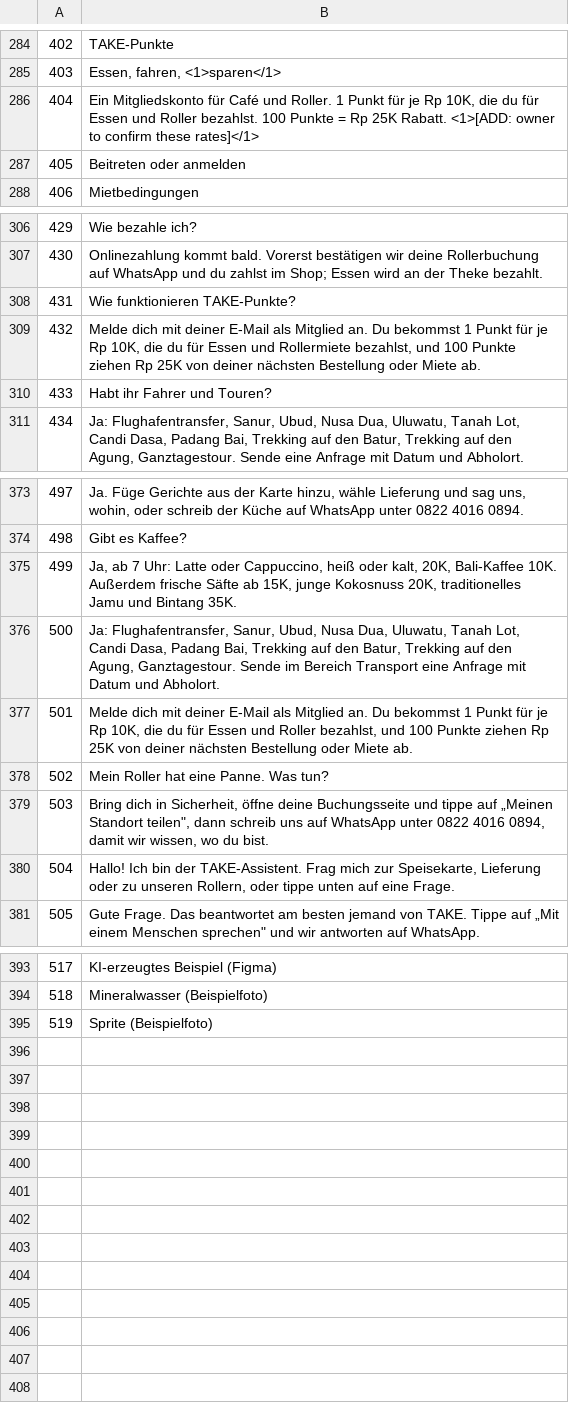
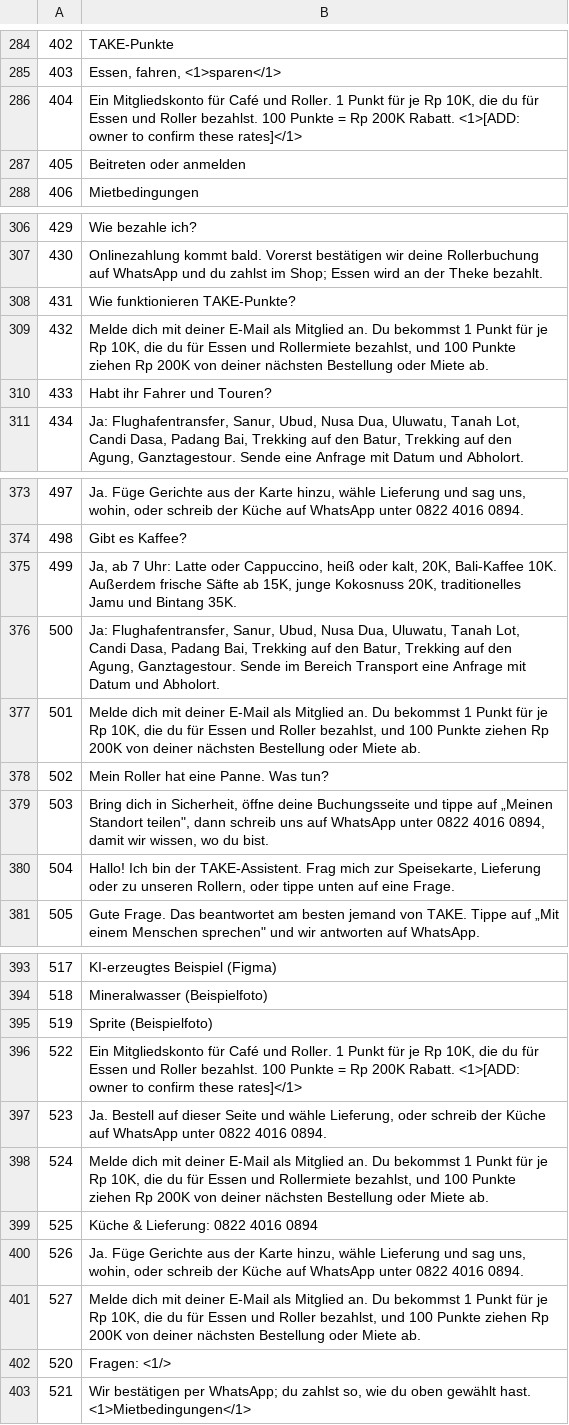
Before and after one commit to carlosmorecrofts-dotcom/TAKE, a TSV file: i18n-tools/tr/de.tsv, drawn as a sheet; only a part is shown, gaps mark what is left out.

```diff
--- a/i18n-tools/tr/de.tsv
+++ b/i18n-tools/tr/de.tsv
@@ -285,3 +285,3 @@
 403	Essen, fahren, <1>sparen</1>
-404	Ein Mitgliedskonto für Café und Roller. 1 Punkt für je Rp 10K, die du für Essen und Roller bezahlst. 100 Punkte = Rp 25K Rabatt. <1>[ADD: owner to confirm these rates]</1>
+404	Ein Mitgliedskonto für Café und Roller. 1 Punkt für je Rp 10K, die du für Essen und Roller bezahlst. 100 Punkte = Rp 200K Rabatt. <1>[ADD: owner to confirm these rates]</1>
 405	Beitreten oder anmelden
@@ -308,3 +308,3 @@
 431	Wie funktionieren TAKE-Punkte?
-432	Melde dich mit deiner E-Mail als Mitglied an. Du bekommst 1 Punkt für je Rp 10K, die du für Essen und Rollermiete bezahlst, und 100 Punkte ziehen Rp 25K von deiner nächsten Bestellung oder Miete ab.
+432	Melde dich mit deiner E-Mail als Mitglied an. Du bekommst 1 Punkt für je Rp 10K, die du für Essen und Rollermiete bezahlst, und 100 Punkte ziehen Rp 200K von deiner nächsten Bestellung oder Miete ab.
 433	Habt ihr Fahrer und Touren?
@@ -376,3 +376,3 @@
 500	Ja: Flughafentransfer, Sanur, Ubud, Nusa Dua, Uluwatu, Tanah Lot, Candi Dasa, Padang Bai, Trekking auf den Batur, Trekking auf den Agung, Ganztagestour. Sende im Bereich Transport eine Anfrage mit Datum und Abholort.
-501	Melde dich mit deiner E-Mail als Mitglied an. Du bekommst 1 Punkt für je Rp 10K, die du für Essen und Roller bezahlst, und 100 Punkte ziehen Rp 25K von deiner nächsten Bestellung oder Miete ab.
+501	Melde dich mit deiner E-Mail als Mitglied an. Du bekommst 1 Punkt für je Rp 10K, die du für Essen und Roller bezahlst, und 100 Punkte ziehen Rp 200K von deiner nächsten Bestellung oder Miete ab.
 502	Mein Roller hat eine Panne. Was tun?
@@ -395 +395,9 @@
 519	Sprite (Beispielfoto)
+522	Ein Mitgliedskonto für Café und Roller. 1 Punkt für je Rp 10K, die du für Essen und Roller bezahlst. 100 Punkte = Rp 200K Rabatt. <1>[ADD: owner to confirm these rates]</1>
+523	Ja. Bestell auf dieser Seite und wähle Lieferung, oder schreib der Küche auf WhatsApp unter 0822 4016 0894.
+524	Melde dich mit deiner E-Mail als Mitglied an. Du bekommst 1 Punkt für je Rp 10K, die du für Essen und Rollermiete bezahlst, und 100 Punkte ziehen Rp 200K von deiner nächsten Bestellung oder Miete ab.
+525	Küche & Lieferung: 0822 4016 0894
+526	Ja. Füge Gerichte aus der Karte hinzu, wähle Lieferung und sag uns, wohin, oder schreib der Küche auf WhatsApp unter 0822 4016 0894.
+527	Melde dich mit deiner E-Mail als Mitglied an. Du bekommst 1 Punkt für je Rp 10K, die du für Essen und Roller bezahlst, und 100 Punkte ziehen Rp 200K von deiner nächsten Bestellung oder Miete ab.
+520	Fragen: <1/>
+521	Wir bestätigen per WhatsApp; du zahlst so, wie du oben gewählt hast. <1>Mietbedingungen</1>
```
Also changed, not shown: i18n-tools/tr/es.tsv, i18n-tools/tr/fr.tsv, 45 other files.
